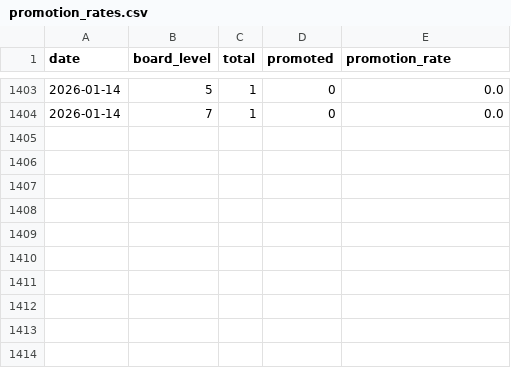
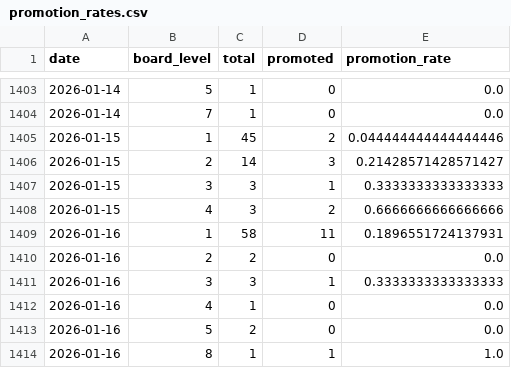
Before and after one commit to karyi13/lb_sim_trader, a CSV file: data/promotion_rates.csv, drawn as a sheet; only a part is shown, gaps mark what is left out.

```diff
--- a/data/promotion_rates.csv
+++ b/data/promotion_rates.csv
@@ -1404 +1404,11 @@ date,board_level,total,promoted,promotion_rate
 2026-01-14,7,1,0,0.0
+2026-01-15,1,45,2,0.044444444444444446
+2026-01-15,2,14,3,0.21428571428571427
+2026-01-15,3,3,1,0.3333333333333333
+2026-01-15,4,3,2,0.6666666666666666
+2026-01-16,1,58,11,0.1896551724137931
+2026-01-16,2,2,0,0.0
+2026-01-16,3,3,1,0.3333333333333333
+2026-01-16,4,1,0,0.0
+2026-01-16,5,2,0,0.0
+2026-01-16,8,1,1,1.0
```
Also changed, not shown: 13 other files.
